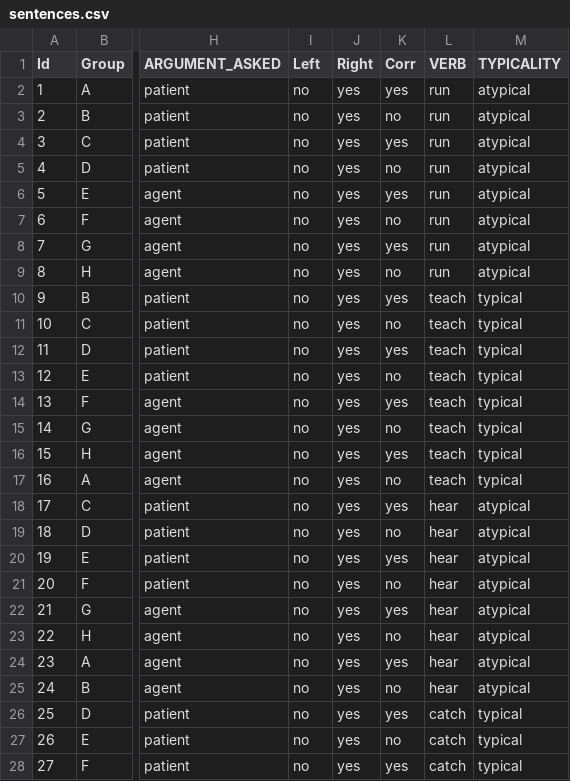
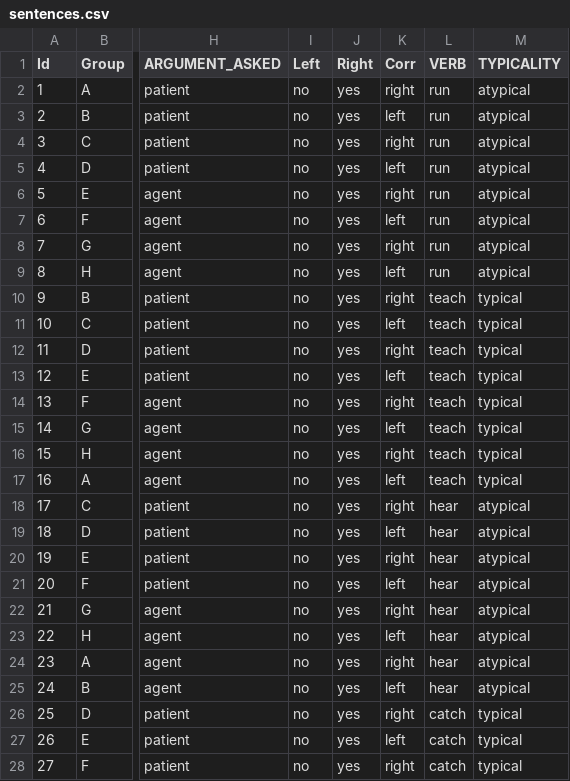
Before and after one commit to skeptikantin/spr, a CSV file: chunk_includes/sentences.csv, drawn as a sheet; only a part is shown, gaps mark what is left out; the diff covers the shown part only; the diff names each change by its address in the sheet, - before the commit and + after, or states it on an @@ line.

```diff
--- a/chunk_includes/sentences.csv
+++ b/chunk_includes/sentences.csv
-K2 (Corr): yes
+K2 (Corr): right
-K3 (Corr): no
+K3 (Corr): left
-K4 (Corr): yes
+K4 (Corr): right
-K5 (Corr): no
+K5 (Corr): left
-K6 (Corr): yes
+K6 (Corr): right
-K7 (Corr): no
+K7 (Corr): left
-K8 (Corr): yes
+K8 (Corr): right
-K9 (Corr): no
+K9 (Corr): left
-K10 (Corr): yes
+K10 (Corr): right
-K11 (Corr): no
+K11 (Corr): left
-K12 (Corr): yes
+K12 (Corr): right
-K13 (Corr): no
+K13 (Corr): left
-K14 (Corr): yes
+K14 (Corr): right
-K15 (Corr): no
+K15 (Corr): left
-K16 (Corr): yes
+K16 (Corr): right
-K17 (Corr): no
+K17 (Corr): left
-K18 (Corr): yes
+K18 (Corr): right
-K19 (Corr): no
+K19 (Corr): left
-K20 (Corr): yes
+K20 (Corr): right
-K21 (Corr): no
+K21 (Corr): left
-K22 (Corr): yes
+K22 (Corr): right
-K23 (Corr): no
+K23 (Corr): left
-K24 (Corr): yes
+K24 (Corr): right
-K25 (Corr): no
+K25 (Corr): left
-K26 (Corr): yes
+K26 (Corr): right
-K27 (Corr): no
+K27 (Corr): left
-K28 (Corr): yes
+K28 (Corr): right
```
Also changed, not shown: 85 edited cells elsewhere in this file, 2 other files.
